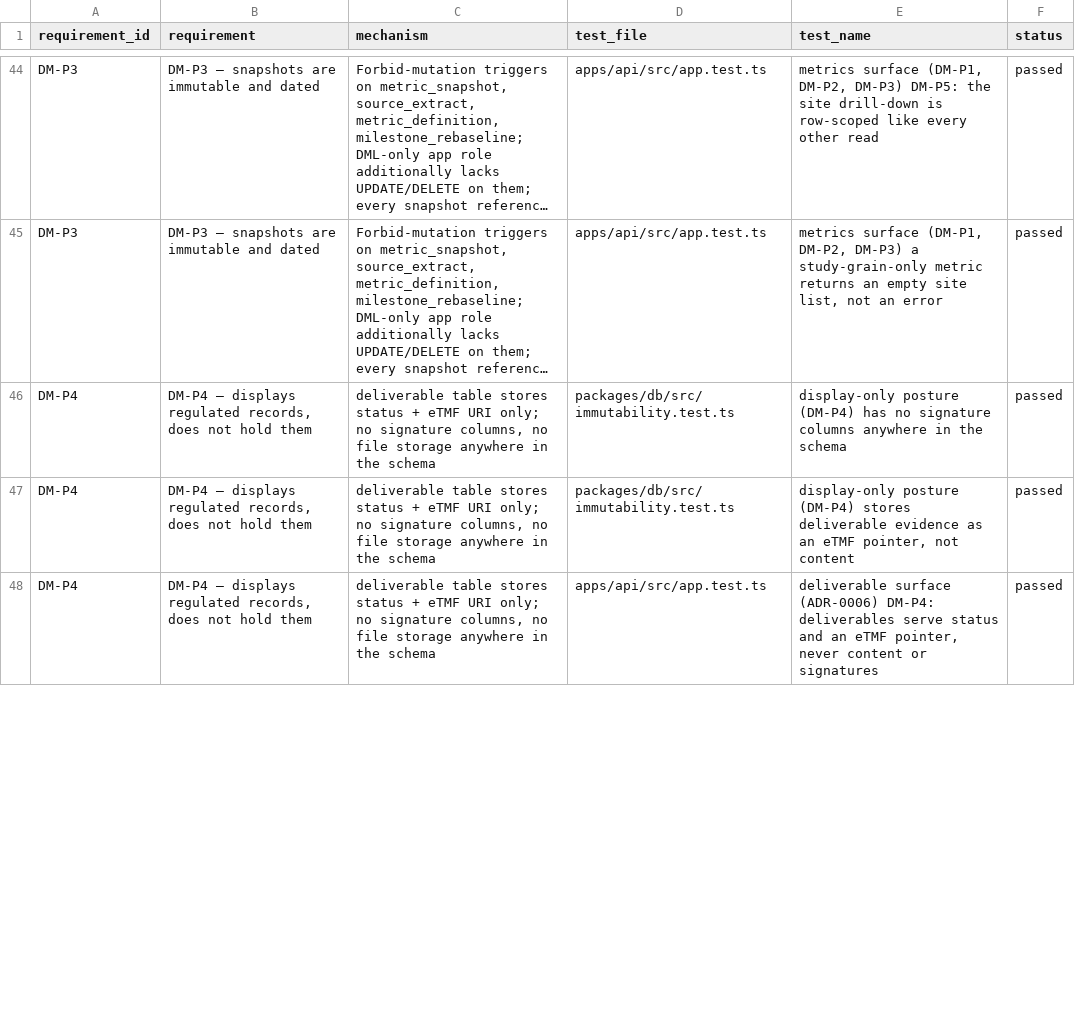
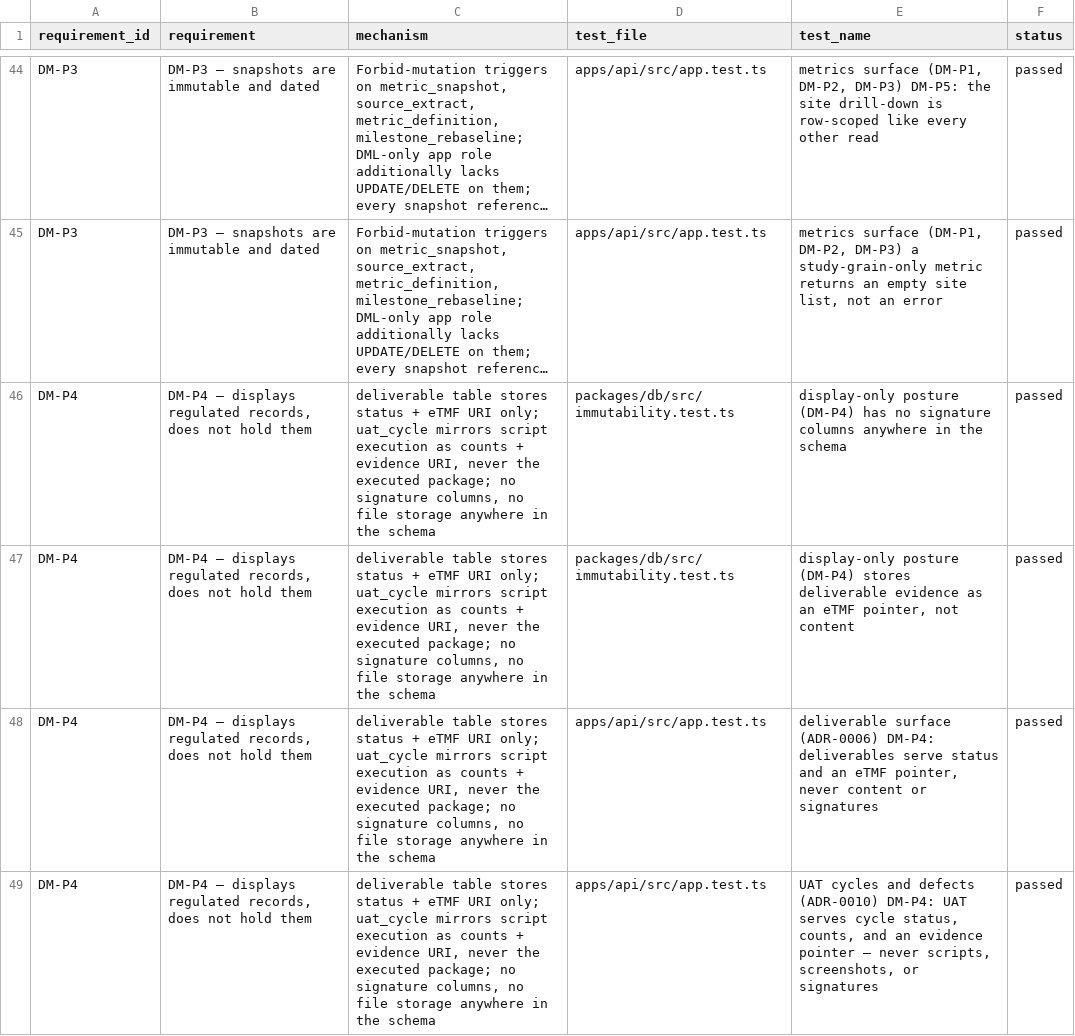
Before and after one commit to tgerke/dmops-core, a CSV file: docs/validation/traceability.csv, drawn as a sheet; only a part is shown, gaps mark what is left out; long unchanged cells end in …; the diff covers the shown part only; the diff names each change by its address in the sheet, - before the commit and + after, or states it on an @@ line.

Commit message:
UAT cycles and defects with a completion gate (ADR-0010)
Slice 3: uat_cycle and uat_defect as mutable audited rows (migration 0004),
a v_uat_cycle view deriving defect counts, and the rule that a cycle cannot
complete while defects are open or awaiting retest. Script execution stays
in the validated system: counts plus an evidence URI, never per-script rows
(ADR-0006 stance). canWriteUat opens writes to analysts on the study, the
first predicate wider than milestone writes; the sponsor serialization
omits resolution notes (DM-P5). Seed adds a closed initial-build cycle and
an in-flight regression cycle on DMOPS-001; validation evidence
regenerated.

```diff
--- a/docs/validation/traceability.csv
+++ b/docs/validation/traceability.csv
-C46:C48 (mechanism): …URI only; no signature…
+C46:C48 (mechanism): …URI only; uat_cycle mirrors script execution as counts + evidence URI, never the executed package; no signature…
+row 49: DM-P4 | DM-P4 — displays regulated records, does not hold them | deliverable table stores status + eTMF URI only; uat_cycle mirrors script execution as counts + evidence URI, never the executed package; no signature columns, no file storage anywhere in the schema | apps/api/src/app.test.ts | UAT cycles and defects (ADR-0010) DM-P4: UAT serves cycle status, counts, and an evidence pointer — never scripts, screenshots, or signatures | passed
```
Also changed, not shown: 2 added rows and 9 edited cells elsewhere in this file, 25 other files.
